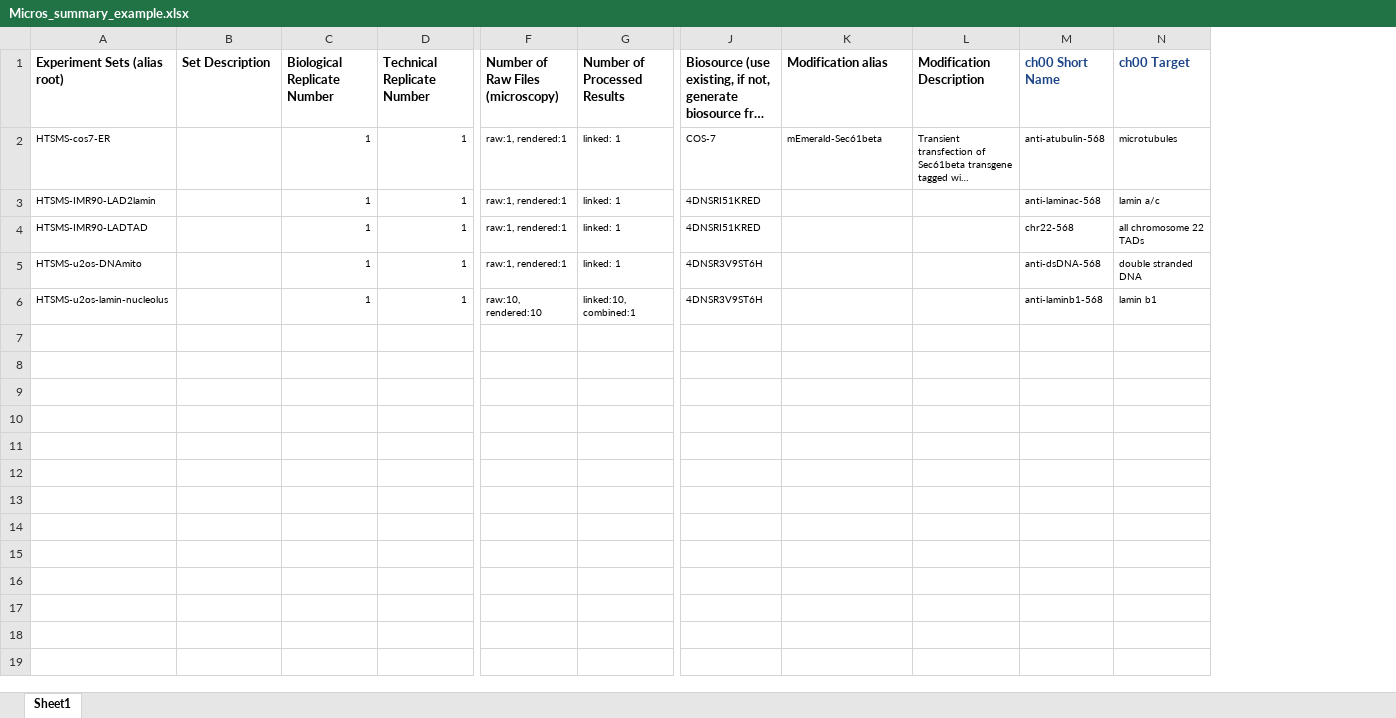
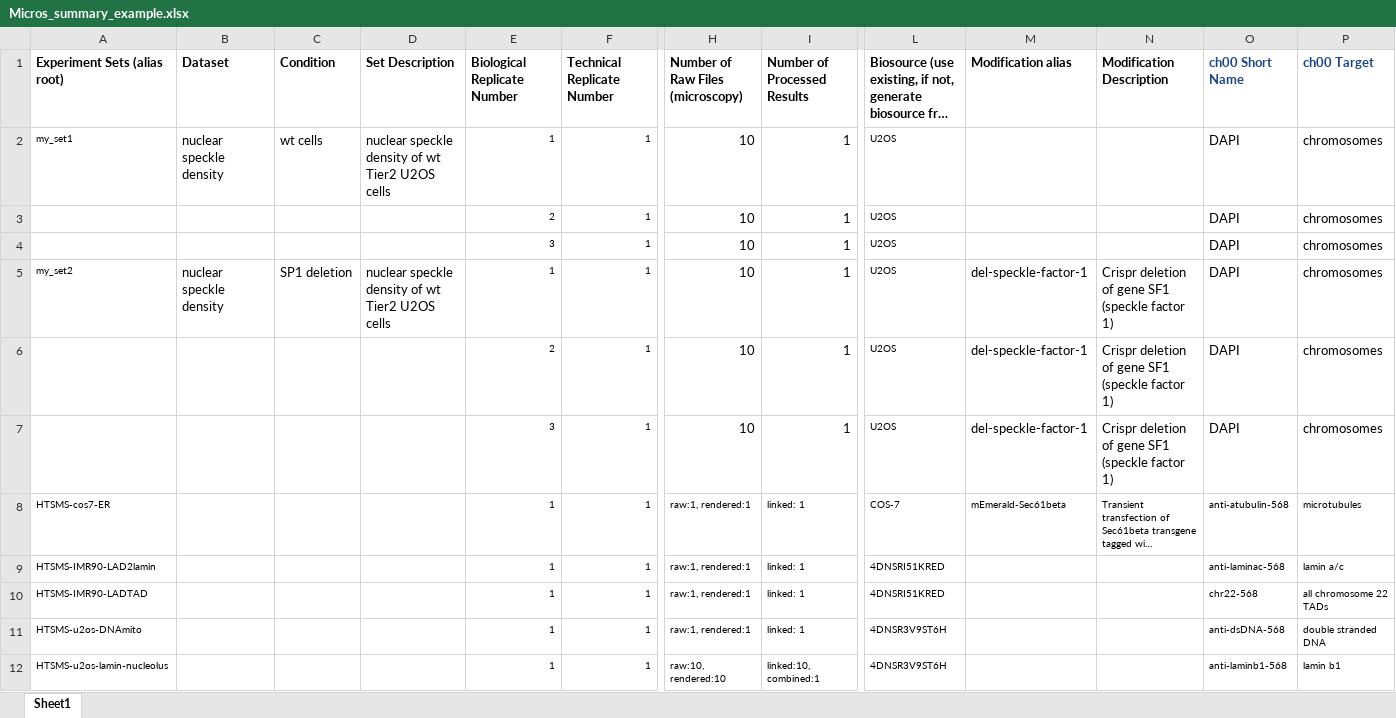
Before and after one commit to aschroed/dcicwrangling, an Excel workbook: notebooks/useful_notebooks/Template_xls/Micros_summary_example.xlsx, sheet Sheet1, drawn as a sheet; only a part is shown, gaps mark what is left out; long unchanged cells end in …; values as stored, in another font and other column widths than the file's, no borders; rows hold the shown columns only; the diff names each change by its address in the sheet, - before the commit and + after, or states it on an @@ line.

Commit message:
update template excel

```diff
--- a/notebooks/useful_notebooks/Template_xls/Micros_summary_example.xlsx (sheet Sheet1)
+++ b/notebooks/useful_notebooks/Template_xls/Micros_summary_example.xlsx (sheet Sheet1)
+column B (Dataset), empty
+column C (Condition), empty
+row 2: my_set1 | nuclear speckle density | wt cells | nuclear speckle density of wt Tier2 U2OS cells | 1 | 1 | 10 | 1 | U2OS |  |  | DAPI | chromosomes
+row 3:  |  |  |  | 2 | 1 | 10 | 1 | U2OS |  |  | DAPI | chromosomes
+row 4:  |  |  |  | 3 | 1 | 10 | 1 | U2OS |  |  | DAPI | chromosomes
+row 5: my_set2 | nuclear speckle density | SP1 deletion | nuclear speckle density of wt Tier2 U2OS cells | 1 | 1 | 10 | 1 | U2OS | del-speckle-factor-1 | Crispr deletion of gene SF1 (speckle factor 1) | DAPI | chromosomes
+row 6:  |  |  |  | 2 | 1 | 10 | 1 | U2OS | del-speckle-factor-1 | Crispr deletion of gene SF1 (speckle factor 1) | DAPI | chromosomes
+row 7:  |  |  |  | 3 | 1 | 10 | 1 | U2OS | del-speckle-factor-1 | Crispr deletion of gene SF1 (speckle factor 1) | DAPI | chromosomes
```
